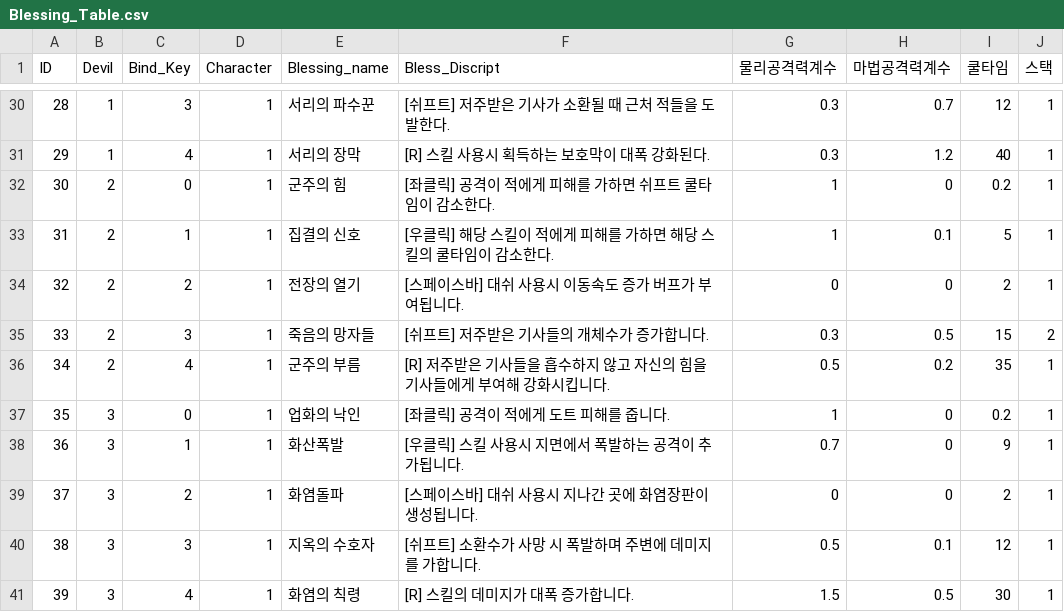
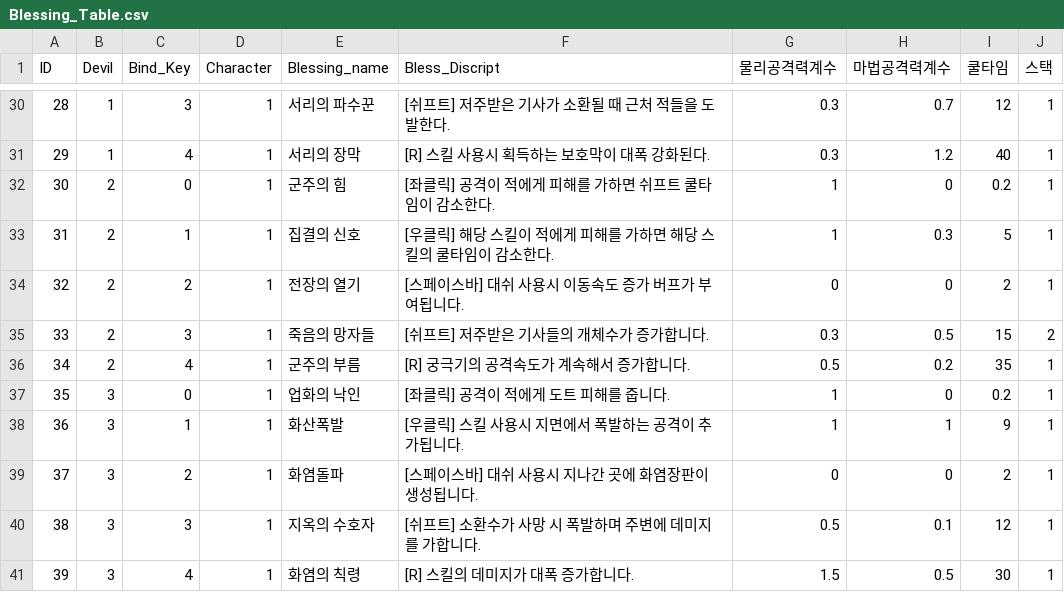
Before and after one commit to wasabi2342/HS_Capstone, a CSV file: Assets/Resources/CSV/Blessing_Table.csv, drawn as a sheet; only a part is shown, gaps mark what is left out; the diff covers the shown part only.

```diff
--- a/Assets/Resources/CSV/Blessing_Table.csv
+++ b/Assets/Resources/CSV/Blessing_Table.csv
@@ -32,8 +32,8 @@
 30,2,0,1,군주의 힘,[좌클릭] 공격이 적에게 피해를 가하면 쉬프트 쿨타임이 감소한다.,1,0,0.2,1
-31,2,1,1,집결의 신호,[우클릭] 해당 스킬이 적에게 피해를 가하면 해당 스킬의 쿨타임이 감소한다.,1,0.1,5,1
+31,2,1,1,집결의 신호,[우클릭] 해당 스킬이 적에게 피해를 가하면 해당 스킬의 쿨타임이 감소한다.,1,0.3,5,1
 32,2,2,1,전장의 열기,[스페이스바] 대쉬 사용시 이동속도 증가 버프가 부여됩니다.,0,0,2,1
 33,2,3,1,죽음의 망자들,[쉬프트] 저주받은 기사들의 개체수가 증가합니다.,0.3,0.5,15,2
-34,2,4,1,군주의 부름,[R] 저주받은 기사들을 흡수하지 않고 자신의 힘을 기사들에게 부여해 강화시킵니다.,0.5,0.2,35,1
+34,2,4,1,군주의 부름,[R] 궁극기의 공격속도가 계속해서 증가합니다.,0.5,0.2,35,1
 35,3,0,1,업화의 낙인,[좌클릭] 공격이 적에게 도트 피해를 줍니다.,1,0,0.2,1
-36,3,1,1,화산폭발,[우클릭] 스킬 사용시 지면에서 폭발하는 공격이 추가됩니다.,0.7,0,9,1
+36,3,1,1,화산폭발,[우클릭] 스킬 사용시 지면에서 폭발하는 공격이 추가됩니다.,1,1,9,1
 37,3,2,1,화염돌파,[스페이스바] 대쉬 사용시 지나간 곳에 화염장판이 생성됩니다.,0,0,2,1
```
Also changed, not shown: 11 edited cells elsewhere in this file.
